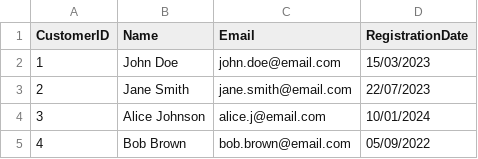
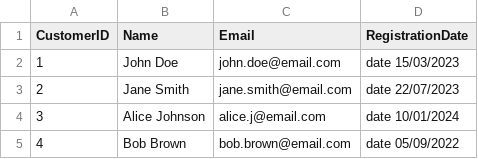
Before and after one commit to Dheeraj2209/Column-Store-DBMS, a CSV file: example_CSVs/customers.csv, drawn as a sheet.

```diff
--- a/example_CSVs/customers.csv
+++ b/example_CSVs/customers.csv
@@ -1,5 +1,5 @@
 CustomerID,Name,Email,RegistrationDate
-1,John Doe,john.doe@email.com,15/03/2023
-2,Jane Smith,jane.smith@email.com,22/07/2023
-3,Alice Johnson,alice.j@email.com,10/01/2024
-4,Bob Brown,bob.brown@email.com,05/09/2022
+1,John Doe,john.doe@email.com,"date 15/03/2023"
+2,Jane Smith,jane.smith@email.com,"date 22/07/2023"
+3,Alice Johnson,alice.j@email.com,"date 10/01/2024"
+4,Bob Brown,bob.brown@email.com,"date 05/09/2022"
```
Also changed, not shown: example_CSVs/customers20.csv, 24 other files.
